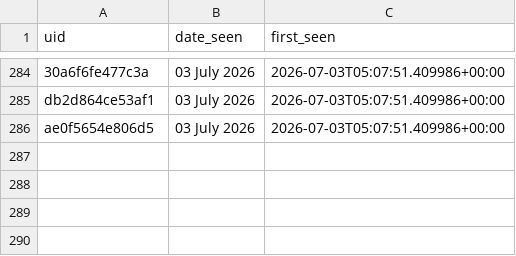
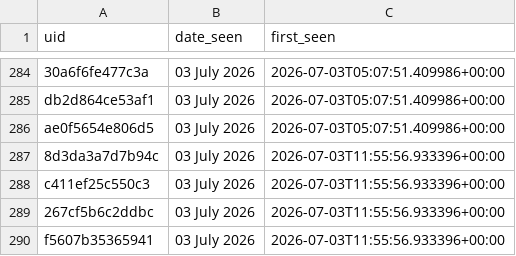
Before and after one commit to anannya-pramank/Daily-Web-Scraper, a CSV file: Historical_Matches.csv, drawn as a sheet; only a part is shown, gaps mark what is left out; the diff names each change by its address in the sheet, - before the commit and + after, or states it on an @@ line.

```diff
--- a/Historical_Matches.csv
+++ b/Historical_Matches.csv
+row 287: 8d3da3a7d7b94c | 03 July 2026 | 2026-07-03T11:55:56.933396+00:00
+row 288: c411ef25c550c3 | 03 July 2026 | 2026-07-03T11:55:56.933396+00:00
+row 289: 267cf5b6c2ddbc | 03 July 2026 | 2026-07-03T11:55:56.933396+00:00
+row 290: f5607b35365941 | 03 July 2026 | 2026-07-03T11:55:56.933396+00:00
```
Also changed, not shown: 1 other file.
